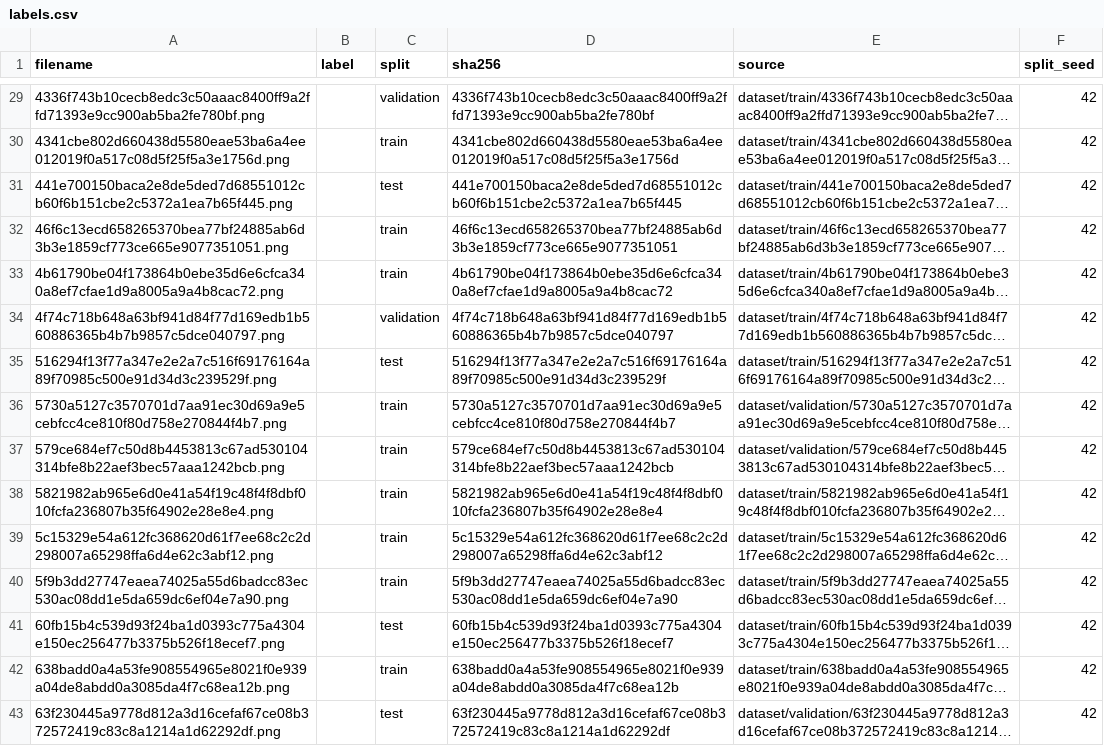
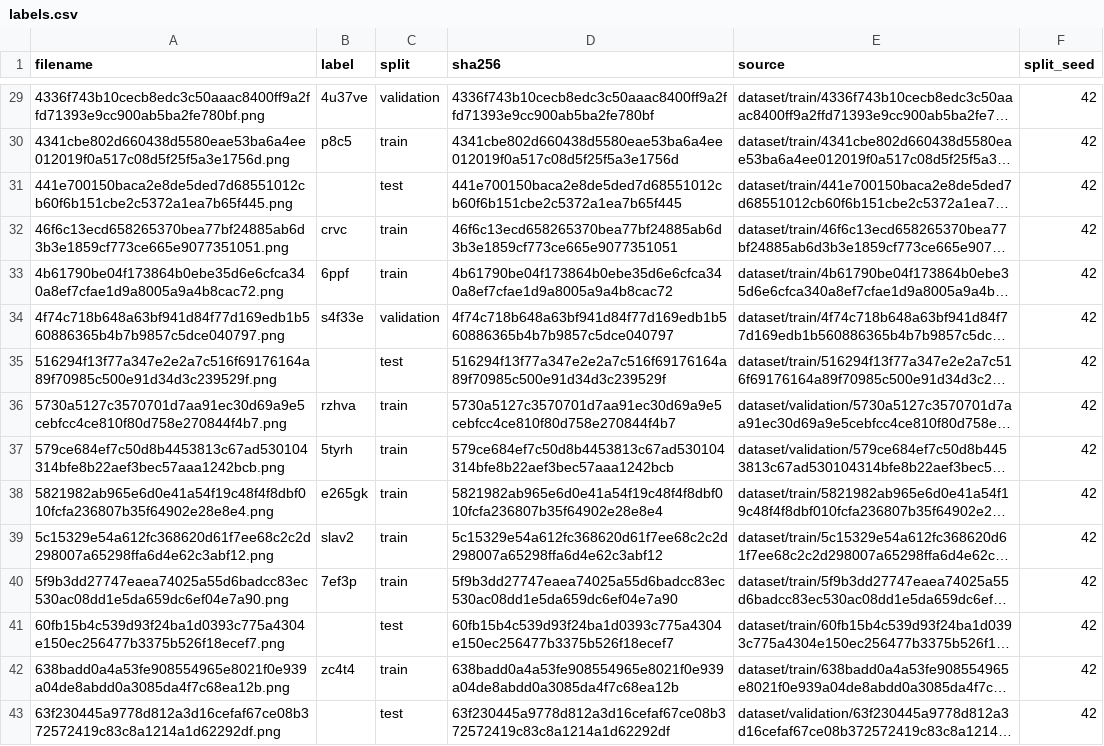
Before and after one commit to phcastello/CaptchaDecay, a CSV file: dataset/real/labels.csv, drawn as a sheet; only a part is shown, gaps mark what is left out; long unchanged cells end in …; the diff covers the shown part only; the diff names each change by its address in the sheet, - before the commit and + after, or states it on an @@ line.

```diff
--- a/dataset/real/labels.csv
+++ b/dataset/real/labels.csv
-B29 (label): (empty)
+B29 (label): 4u37ve
-B30 (label): (empty)
+B30 (label): p8c5
-B32 (label): (empty)
+B32 (label): crvc
-B33 (label): (empty)
+B33 (label): 6ppf
-B34 (label): (empty)
+B34 (label): s4f33e
-B36 (label): (empty)
+B36 (label): rzhva
-B37 (label): (empty)
+B37 (label): 5tyrh
-B38 (label): (empty)
+B38 (label): e265gk
-B39 (label): (empty)
+B39 (label): slav2
-B40 (label): (empty)
+B40 (label): 7ef3p
-B42 (label): (empty)
+B42 (label): zc4t4
```
Also changed, not shown: 73 edited cells elsewhere in this file, 43 other files.
